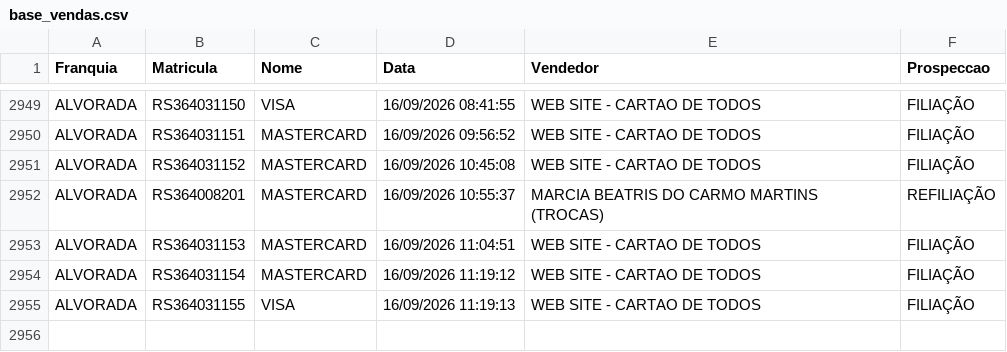
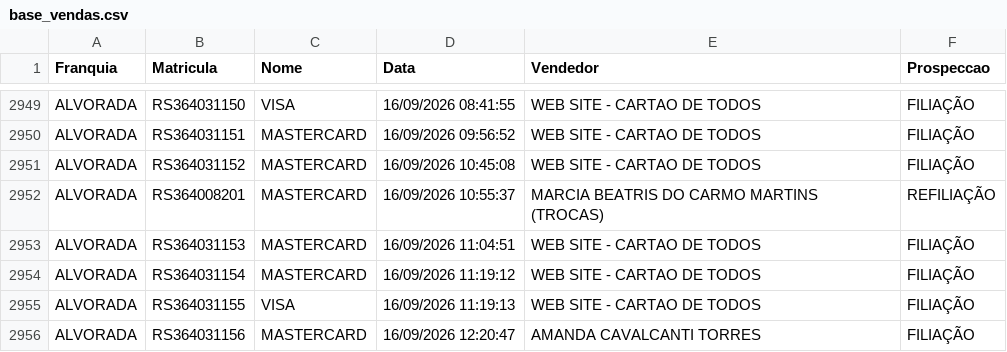
Before and after one commit to matheussouza28/dashboard-vendas-alvorada, a CSV file: data/base_vendas.csv, drawn as a sheet; only a part is shown, gaps mark what is left out; the diff names each change by its address in the sheet, - before the commit and + after, or states it on an @@ line.

```diff
--- a/data/base_vendas.csv
+++ b/data/base_vendas.csv
+row 2956: ALVORADA | RS364031156 | MASTERCARD | 16/09/2026 12:20:47 | AMANDA CAVALCANTI TORRES | FILIAÇÃO
```
Also changed, not shown: 8 other files.
